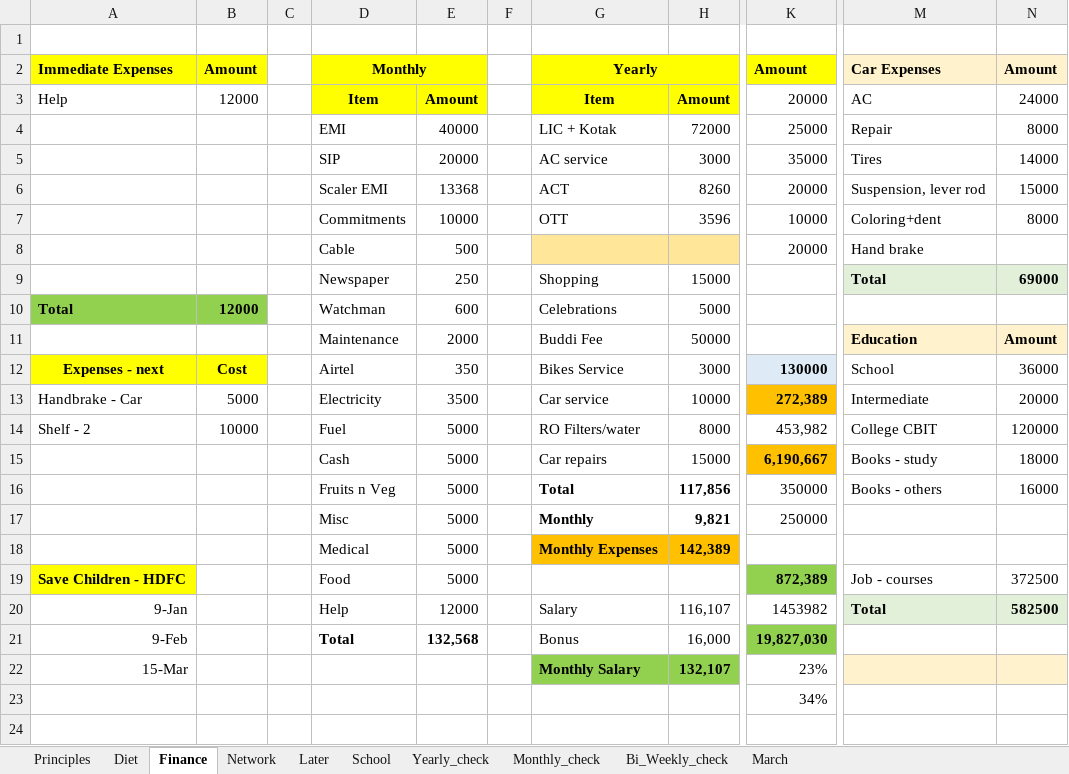
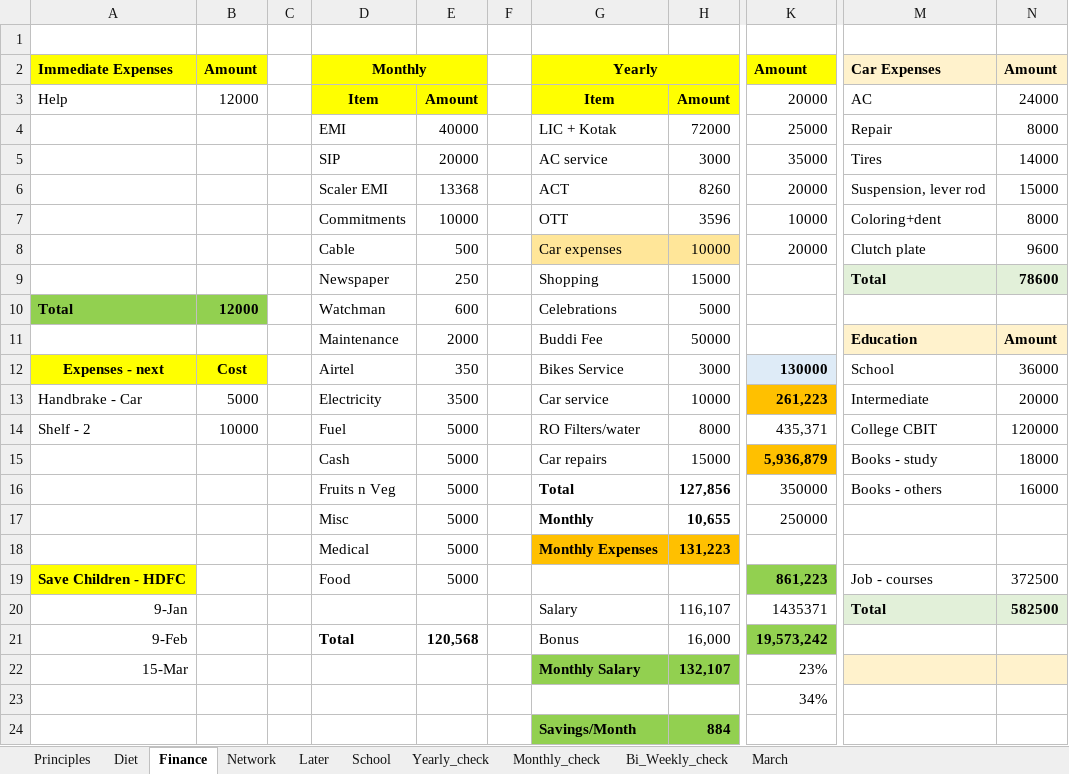
Before and after one commit to amarnath7572/Amar_2022, an Excel workbook: 4_Daily Schedule/Daily_Schedule_2022.xlsx, sheet Finance, drawn as a sheet; only a part is shown, gaps mark what is left out; values as stored, in another font and other column widths than the file's, no borders; rows hold the shown columns only; the diff names each change by its address in the sheet, - before the commit and + after, or states it on an @@ line.

```diff
--- a/4_Daily Schedule/Daily_Schedule_2022.xlsx (sheet Finance)
+++ b/4_Daily Schedule/Daily_Schedule_2022.xlsx (sheet Finance)
-G8: (empty)
+G8: Car expenses
-H8: (empty)
+H8: 10000
-M8: Hand brake
+M8: Clutch plate
-N8: (empty)
+N8: 9600
-N9: 69000
+N9: 78600
-K13: 272,389
+K13: 261,223
-K14: 453,982
+K14: 435,371
-K15: 6,190,667
+K15: 5,936,879
-H16: 117,856
+H16: 127,856
-H17: 9,821
+H17: 10,655
-H18: 142,389
+H18: 131,223
-K19: 872,389
+K19: 861,223
-D20: Help
+D20: (empty)
-E20: 12000
+E20: (empty)
-K20: 1453982
+K20: 1435371
-E21: 132,568
+E21: 120,568
-K21: 19,827,030
+K21: 19,573,242
+row 24:  |  |  |  |  |  | Savings/Month | 884
```
Also changed, not shown: sheet March, sheet School, 7 other files.
